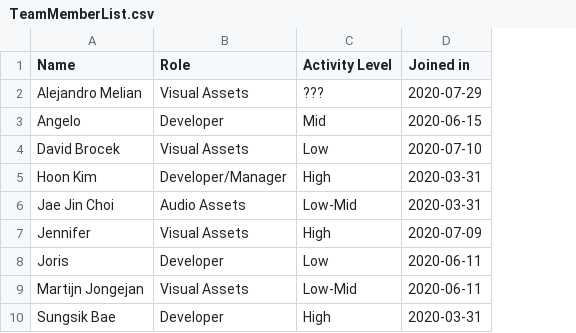
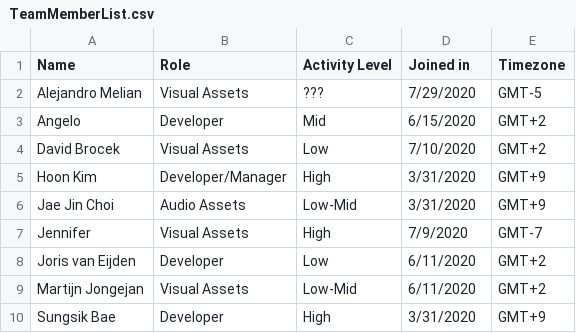
Before and after one commit to TeamSTEP/Catch.ioProjectBoard, a CSV file: TeamMemberList.csv, drawn as a sheet; the diff names each change by its address in the sheet, - before the commit and + after, or states it on an @@ line.

Commit message:
added member timezones

```diff
--- a/TeamMemberList.csv
+++ b/TeamMemberList.csv
+column E (Timezone), rows 2-10: GMT-5 | GMT+2 | GMT+2 | GMT+9 | GMT+9 | GMT-7 | GMT+2 | GMT+2 | GMT+9
-D2 (Joined in): 2020-07-29
+D2 (Joined in): 7/29/2020
-D3 (Joined in): 2020-06-15
+D3 (Joined in): 6/15/2020
-D4 (Joined in): 2020-07-10
+D4 (Joined in): 7/10/2020
-D5:D6 (Joined in): 2020-03-31
+D5:D6 (Joined in): 3/31/2020
-D7 (Joined in): 2020-07-09
+D7 (Joined in): 7/9/2020
-A8 (Name): Joris
+A8 (Name): Joris van Eijden
-D8:D9 (Joined in): 2020-06-11
+D8:D9 (Joined in): 6/11/2020
-D10 (Joined in): 2020-03-31
+D10 (Joined in): 3/31/2020
```
